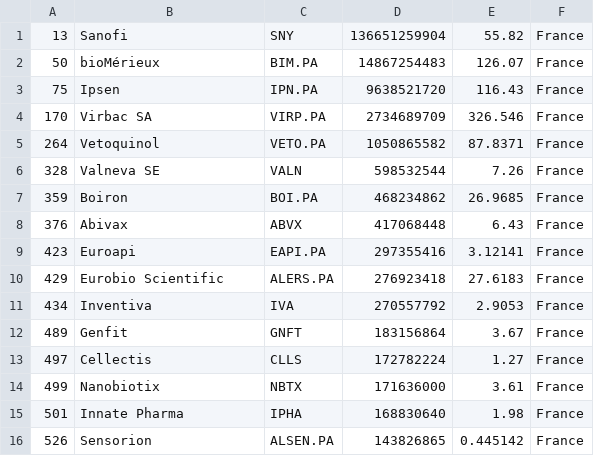
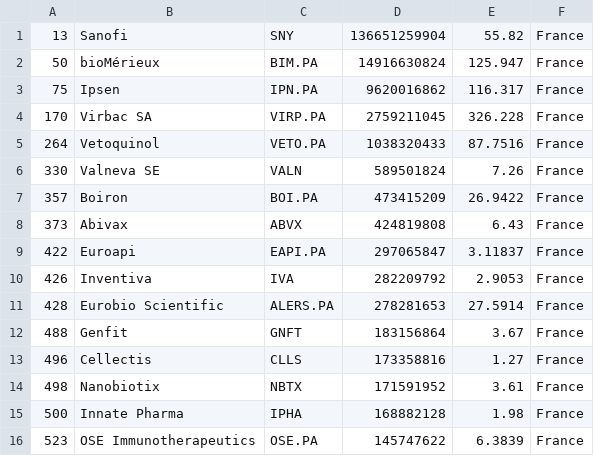
Before and after one commit to jkou02/merida-june-6-2024, a CSV file: companies_france_biotech.csv, drawn as a sheet; only a part is shown; the diff covers the shown part only.

```diff
--- a/companies_france_biotech.csv
+++ b/companies_france_biotech.csv
@@ -1,16 +1,16 @@
 "13","Sanofi","SNY","136651259904","55.82","France"
-"50","bioMérieux","BIM.PA","14867254483","126.07","France"
-"75","Ipsen","IPN.PA","9638521720","116.43","France"
-"170","Virbac SA","VIRP.PA","2734689709","326.546","France"
-"264","Vetoquinol","VETO.PA","1050865582","87.8371","France"
-"328","Valneva SE","VALN","598532544","7.26","France"
-"359","Boiron","BOI.PA","468234862","26.9685","France"
-"376","Abivax","ABVX","417068448","6.43","France"
-"423","Euroapi","EAPI.PA","297355416","3.12141","France"
-"429","Eurobio Scientific","ALERS.PA","276923418","27.6183","France"
-"434","Inventiva","IVA","270557792","2.9053","France"
-"489","Genfit","GNFT","183156864","3.67","France"
-"497","Cellectis","CLLS","172782224","1.27","France"
-"499","Nanobiotix","NBTX","171636000","3.61","France"
-"501","Innate Pharma","IPHA","168830640","1.98","France"
-"526","Sensorion","ALSEN.PA","143826865","0.445142","France"
+"50","bioMérieux","BIM.PA","14916630824","125.947","France"
+"75","Ipsen","IPN.PA","9620016862","116.317","France"
+"170","Virbac SA","VIRP.PA","2759211045","326.228","France"
+"264","Vetoquinol","VETO.PA","1038320433","87.7516","France"
+"330","Valneva SE","VALN","589501824","7.26","France"
+"357","Boiron","BOI.PA","473415209","26.9422","France"
+"373","Abivax","ABVX","424819808","6.43","France"
+"422","Euroapi","EAPI.PA","297065847","3.11837","France"
+"426","Inventiva","IVA","282209792","2.9053","France"
+"428","Eurobio Scientific","ALERS.PA","278281653","27.5914","France"
+"488","Genfit","GNFT","183156864","3.67","France"
+"496","Cellectis","CLLS","173358816","1.27","France"
+"498","Nanobiotix","NBTX","171591952","3.61","France"
+"500","Innate Pharma","IPHA","168882128","1.98","France"
+"523","OSE Immunotherapeutics","OSE.PA","145747622","6.3839","France"
```
Also changed, not shown: 5 added rows, 5 removed rows and 8 edited cells elsewhere in this file, companies-Biotech.csv, companies_germany_biotech.csv, 1 other file.
